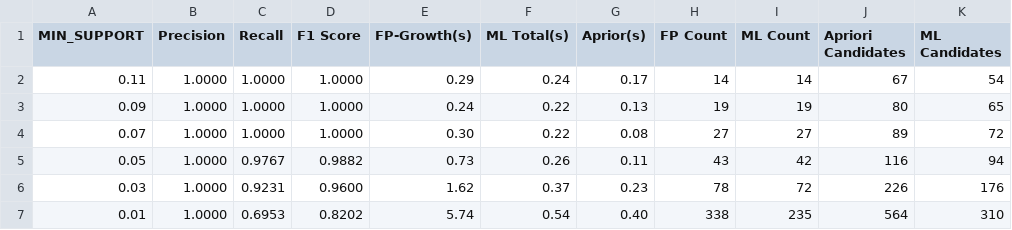
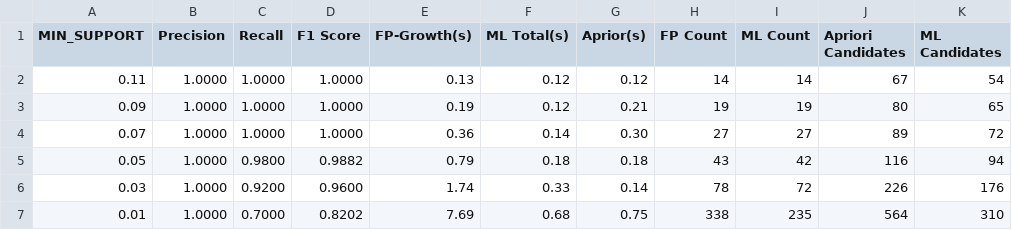
Before and after one commit to zoezou9/fp_mining, a CSV file: data/static_result/results_12_items_thershold_0.01_prun.csv, drawn as a sheet.

```diff
--- a/data/static_result/results_12_items_thershold_0.01_prun.csv
+++ b/data/static_result/results_12_items_thershold_0.01_prun.csv
@@ -1,7 +1,7 @@
 MIN_SUPPORT,Precision,Recall,F1 Score,FP-Growth(s),ML Total(s),Aprior(s),FP Count,ML Count,Apriori Candidates,ML Candidates
-0.11,1.0000,1.0000,1.0000,0.29,0.24,0.17,14,14,67,54
-0.09,1.0000,1.0000,1.0000,0.24,0.22,0.13,19,19,80,65
-0.07,1.0000,1.0000,1.0000,0.30,0.22,0.08,27,27,89,72
-0.05,1.0000,0.9767,0.9882,0.73,0.26,0.11,43,42,116,94
-0.03,1.0000,0.9231,0.9600,1.62,0.37,0.23,78,72,226,176
-0.01,1.0000,0.6953,0.8202,5.74,0.54,0.40,338,235,564,310
+0.11,1.0000,1.0000,1.0000,0.13,0.12,0.12,14,14,67,54
+0.09,1.0000,1.0000,1.0000,0.19,0.12,0.21,19,19,80,65
+0.07,1.0000,1.0000,1.0000,0.36,0.14,0.30,27,27,89,72
+0.05,1.0000,0.9800,0.9882,0.79,0.18,0.18,43,42,116,94
+0.03,1.0000,0.9200,0.9600,1.74,0.33,0.14,78,72,226,176
+0.01,1.0000,0.7000,0.8202,7.69,0.68,0.75,338,235,564,310
```
Also changed, not shown: data/static_result/results_24_items_thershold_0.01_prun.csv, 37 other files.
